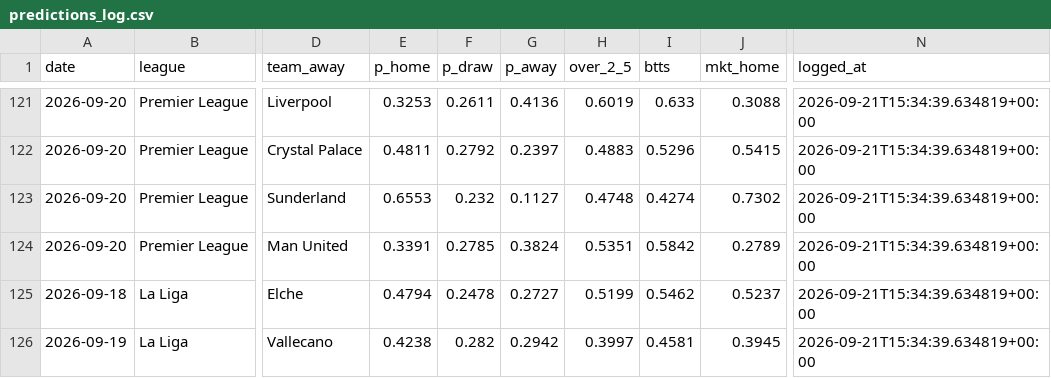
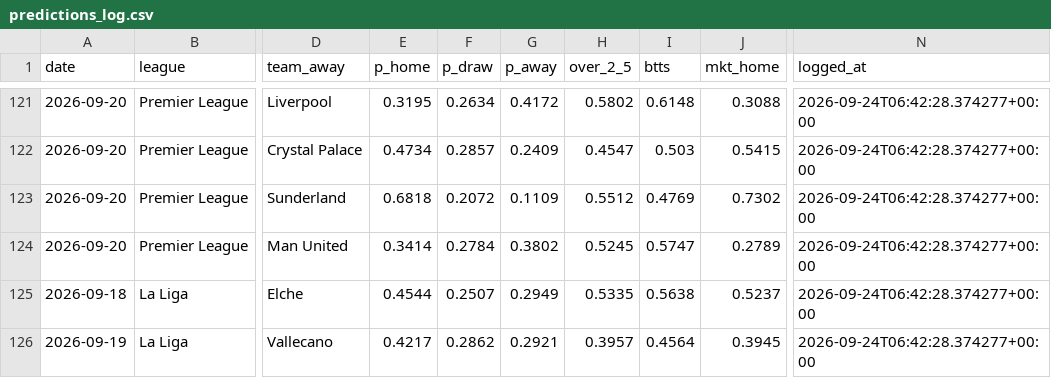
Before and after one commit to nineshoot/arsims-soccer-analysis, a CSV file: predictions_log.csv, drawn as a sheet; only a part is shown, gaps mark what is left out; the diff covers the shown part only; the diff names each change by its address in the sheet, - before the commit and + after, or states it on an @@ line.

```diff
--- a/predictions_log.csv
+++ b/predictions_log.csv
-E121 (p_home): 0.3253
+E121 (p_home): 0.3195
-F121 (p_draw): 0.2611
+F121 (p_draw): 0.2634
-G121 (p_away): 0.4136
+G121 (p_away): 0.4172
-H121 (over_2_5): 0.6019
+H121 (over_2_5): 0.5802
-I121 (btts): 0.633
+I121 (btts): 0.6148
-N121:N126 (logged_at): 2026-09-21T15:34:39.634819+00:00
+N121:N126 (logged_at): 2026-09-24T06:42:28.374277+00:00
-E122 (p_home): 0.4811
+E122 (p_home): 0.4734
-F122 (p_draw): 0.2792
+F122 (p_draw): 0.2857
-G122 (p_away): 0.2397
+G122 (p_away): 0.2409
-H122 (over_2_5): 0.4883
+H122 (over_2_5): 0.4547
-I122 (btts): 0.5296
+I122 (btts): 0.503
-E123 (p_home): 0.6553
+E123 (p_home): 0.6818
-F123 (p_draw): 0.232
+F123 (p_draw): 0.2072
-G123 (p_away): 0.1127
+G123 (p_away): 0.1109
-H123 (over_2_5): 0.4748
+H123 (over_2_5): 0.5512
-I123 (btts): 0.4274
+I123 (btts): 0.4769
-E124 (p_home): 0.3391
+E124 (p_home): 0.3414
-F124 (p_draw): 0.2785
+F124 (p_draw): 0.2784
-G124 (p_away): 0.3824
+G124 (p_away): 0.3802
-H124 (over_2_5): 0.5351
+H124 (over_2_5): 0.5245
-I124 (btts): 0.5842
+I124 (btts): 0.5747
-E125 (p_home): 0.4794
+E125 (p_home): 0.4544
-F125 (p_draw): 0.2478
+F125 (p_draw): 0.2507
-G125 (p_away): 0.2727
+G125 (p_away): 0.2949
-H125 (over_2_5): 0.5199
+H125 (over_2_5): 0.5335
-I125 (btts): 0.5462
+I125 (btts): 0.5638
-E126 (p_home): 0.4238
+E126 (p_home): 0.4217
-F126 (p_draw): 0.282
+F126 (p_draw): 0.2862
-G126 (p_away): 0.2942
+G126 (p_away): 0.2921
-H126 (over_2_5): 0.3997
+H126 (over_2_5): 0.3957
-I126 (btts): 0.4581
+I126 (btts): 0.4564
```
Also changed, not shown: 84 edited cells elsewhere in this file, 22 other files.
